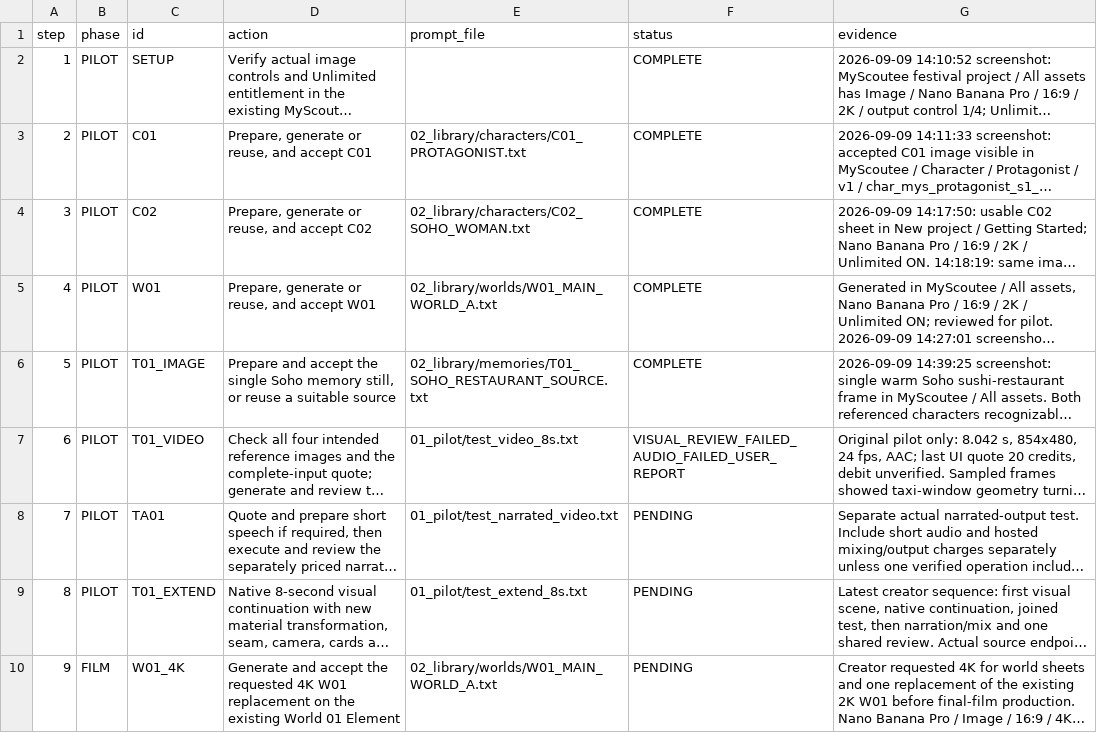
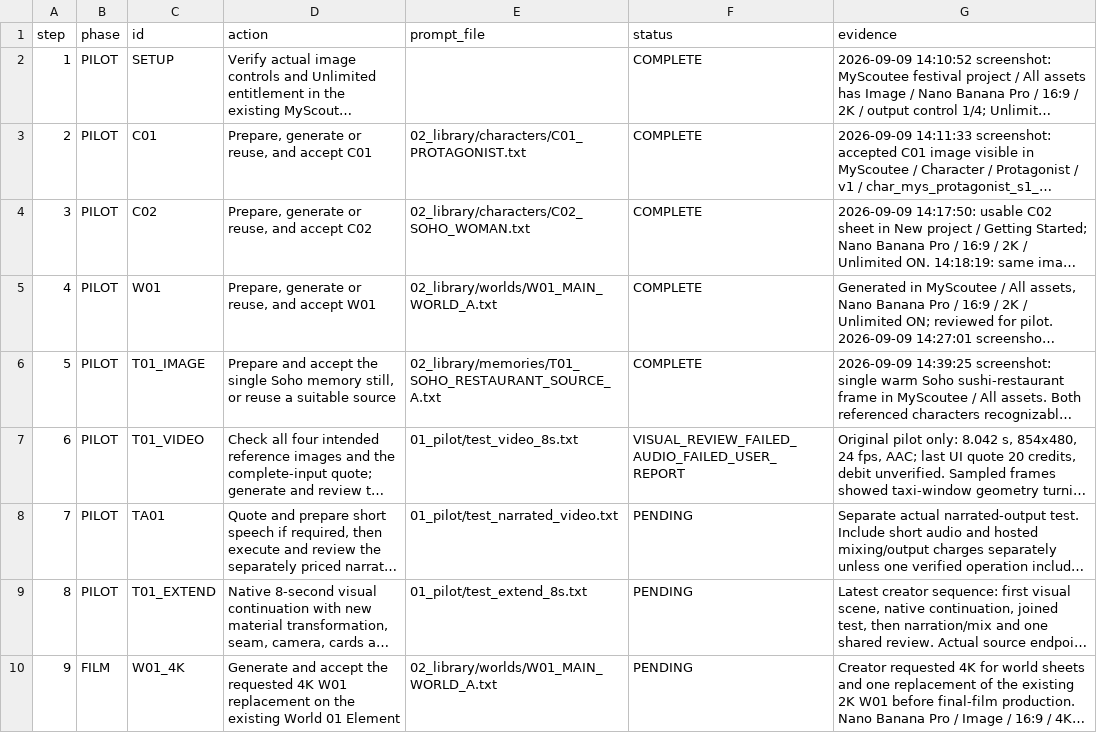
Before and after one commit to fssrepository/myscoutee-backend, a CSV file: guides/story/london/cinema_studio_steps/04_tracking/production_steps.csv, drawn as a sheet; only a part is shown; long unchanged cells end in …; the diff names each change by its address in the sheet, - before the commit and + after, or states it on an @@ line.

```diff
--- a/guides/story/london/cinema_studio_steps/04_tracking/production_steps.csv
+++ b/guides/story/london/cinema_studio_steps/04_tracking/production_steps.csv
-E6 (prompt_file): 02_library/memories/T01_SOHO_RESTAURANT_SOURCE.txt
+E6 (prompt_file): 02_library/memories/T01_SOHO_RESTAURANT_SOURCE_A.txt
```
Also changed, not shown: 11 other files.
